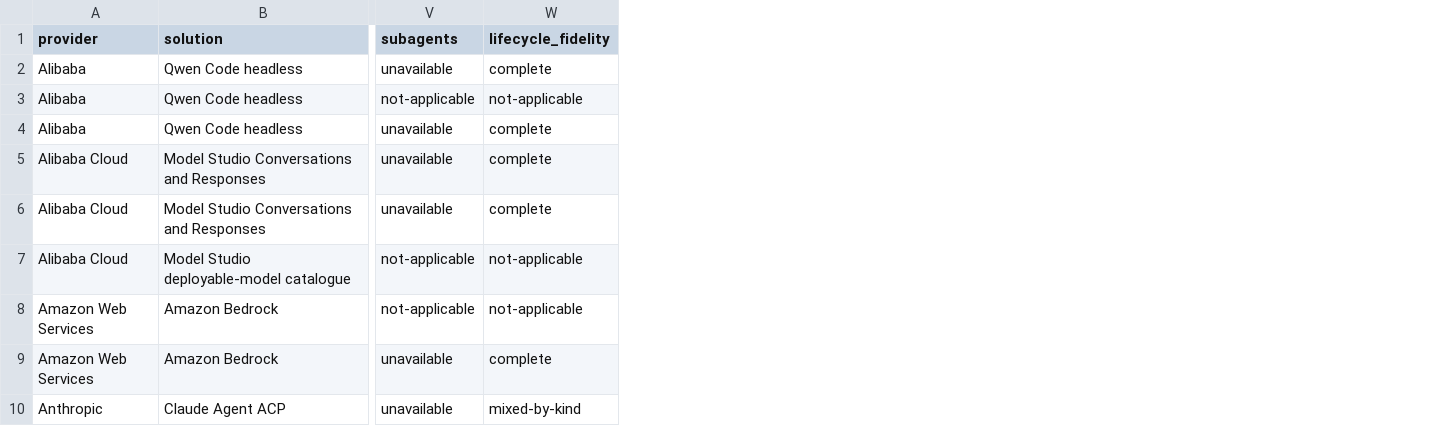
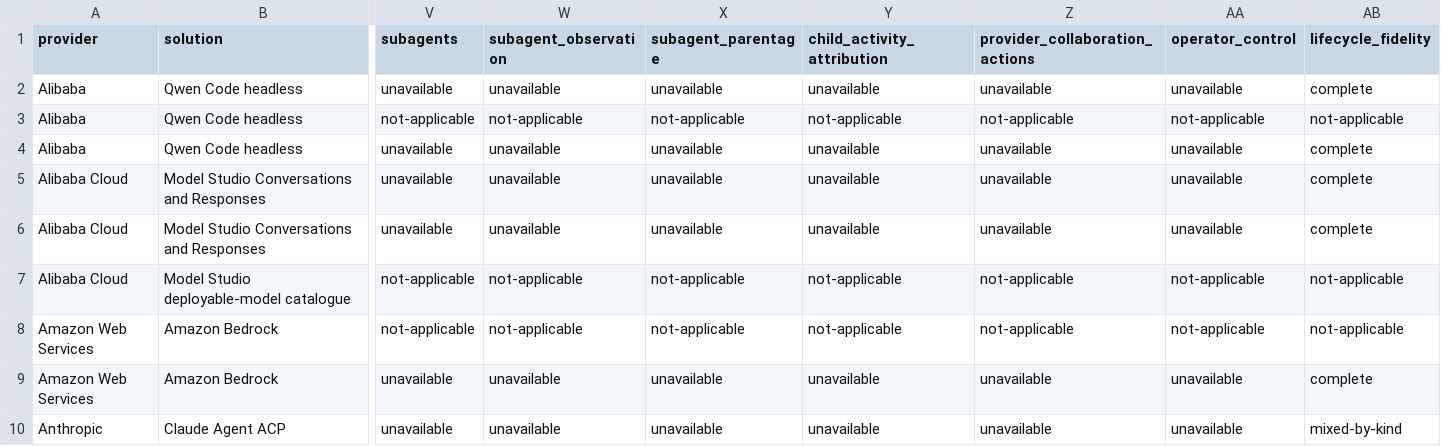
Before and after one commit to inflatable-cookie/swallowtail, a CSV file: docs/guides/provider-solution-activity-matrix.csv, drawn as a sheet; only a part is shown, gaps mark what is left out; the diff names each change by its address in the sheet, - before the commit and + after, or states it on an @@ line.

Commit message:
Add bounded subagent topology directory and consumer handoff
- Project ordered child snapshots with actor routing and capacity bounds
- Document provider-wide topology truth and consumer integration

```diff
--- a/docs/guides/provider-solution-activity-matrix.csv
+++ b/docs/guides/provider-solution-activity-matrix.csv
+column W (subagent_observation), rows 2-10: unavailable | not-applicable | unavailable | unavailable | unavailable | not-applicable | not-applicable | unavailable | unavailable
+column X (subagent_parentage), rows 2-10: unavailable | not-applicable | unavailable | unavailable | unavailable | not-applicable | not-applicable | unavailable | unavailable
+column Y (child_activity_attribution), rows 2-10: unavailable | not-applicable | unavailable | unavailable | unavailable | not-applicable | not-applicable | unavailable | unavailable
+column Z (provider_collaboration_actions), rows 2-10: unavailable | not-applicable | unavailable | unavailable | unavailable | not-applicable | not-applicable | unavailable | unavailable
+column AA (operator_control), rows 2-10: unavailable | not-applicable | unavailable | unavailable | unavailable | not-applicable | not-applicable | unavailable | unavailable
```
Also changed, not shown: 29 other files.
